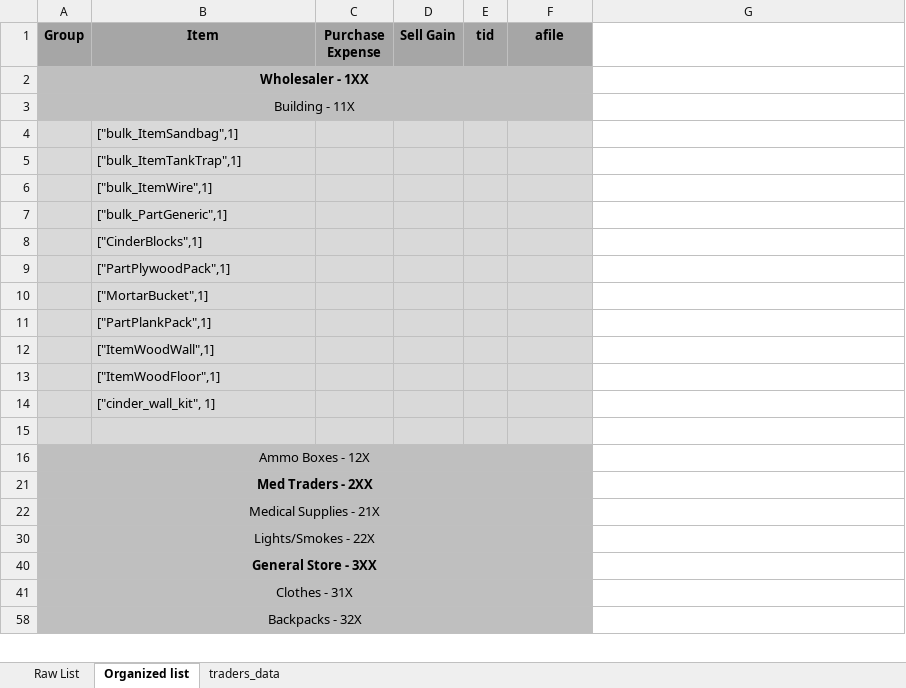
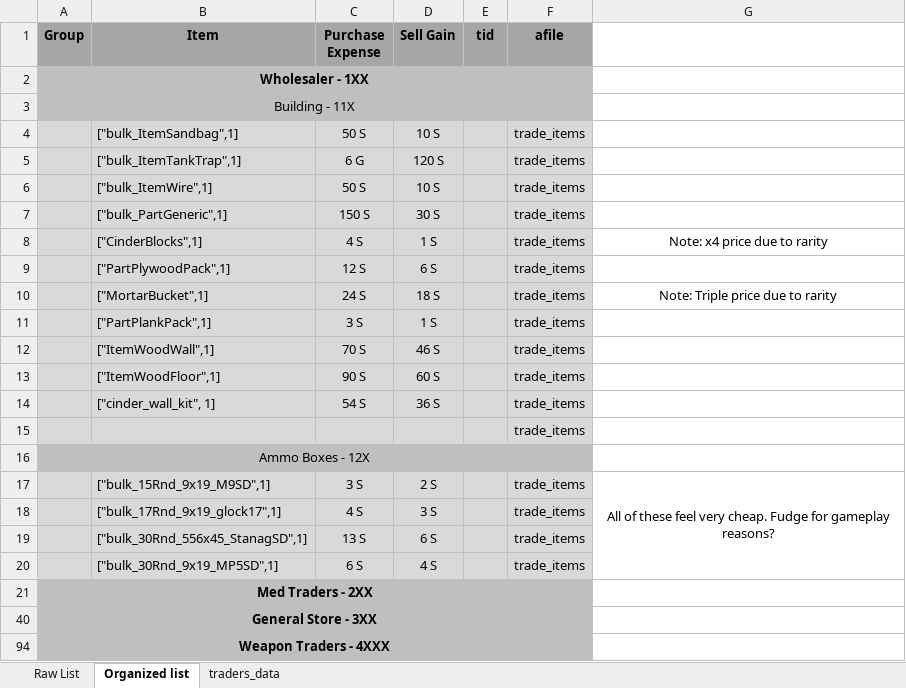
Before and after one commit to Tahvohck/Epoch_Server, an Excel workbook: Trader spreadsheet.xlsx, sheet Organized list, drawn as a sheet; only a part is shown; values as stored, in another font and other column widths than the file's, no borders; removed rows and columns are numbered as before the commit, all else as after; the diff covers the shown part only; the diff names each change by its address in the sheet, - before the commit and + after, or states it on an @@ line.

Commit message:
Updated wholesaler prices

```diff
--- a/Trader spreadsheet.xlsx (sheet Organized list)
+++ b/Trader spreadsheet.xlsx (sheet Organized list)
-row 4:  | ["bulk_ItemSandbag",1]
-row 5:  | ["bulk_ItemTankTrap",1]
-row 6:  | ["bulk_ItemWire",1]
-row 7:  | ["bulk_PartGeneric",1]
-row 8:  | ["CinderBlocks",1]
-row 9:  | ["PartPlywoodPack",1]
-row 10:  | ["MortarBucket",1]
-row 11:  | ["PartPlankPack",1]
-row 12:  | ["ItemWoodWall",1]
-row 13:  | ["ItemWoodFloor",1]
-row 14:  | ["cinder_wall_kit", 1]
-row 4: (empty)
+row 4:  | ["bulk_ItemSandbag",1] | 50 S | 10 S |  | trade_items
+row 5:  | ["bulk_ItemTankTrap",1] | 6 G | 120 S |  | trade_items
+row 6:  | ["bulk_ItemWire",1] | 50 S | 10 S |  | trade_items
+row 7:  | ["bulk_PartGeneric",1] | 150 S | 30 S |  | trade_items
+row 8:  | ["CinderBlocks",1] | 4 S | 1 S |  | trade_items | Note: x4 price due to rarity
+row 9:  | ["PartPlywoodPack",1] | 12 S | 6 S |  | trade_items
+row 10:  | ["MortarBucket",1] | 24 S | 18 S |  | trade_items | Note: Triple price due to rarity
+row 11:  | ["PartPlankPack",1] | 3 S | 1 S |  | trade_items
+row 12:  | ["ItemWoodWall",1] | 70 S | 46 S |  | trade_items
+row 13:  | ["ItemWoodFloor",1] | 90 S | 60 S |  | trade_items
+row 14:  | ["cinder_wall_kit", 1] | 54 S | 36 S |  | trade_items
+row 15:  |  |  |  |  | trade_items
+row 17:  | ["bulk_15Rnd_9x19_M9SD",1] | 3 S | 2 S |  | trade_items | All of these feel very cheap. Fudge for gameplay reasons?
+row 18:  | ["bulk_17Rnd_9x19_glock17",1] | 4 S | 3 S |  | trade_items
+row 19:  | ["bulk_30Rnd_556x45_StanagSD",1] | 13 S | 6 S |  | trade_items
+row 20:  | ["bulk_30Rnd_9x19_MP5SD",1] | 6 S | 4 S |  | trade_items
@@ row 22 hidden: Medical Supplies - 21X @@
@@ row 30 hidden: Lights/Smokes - 22X @@
-A94 (Group): Clothes - 31X
+A94 (Group): Weapon Traders - 4XXX
-A94 bold: off
+A94 bold: on
@@ row 58 hidden: Backpacks - 32X @@
```
Also changed, not shown: 2 hidden or unhidden rows elsewhere in this sheet, sheet Raw List, hidden cells.
